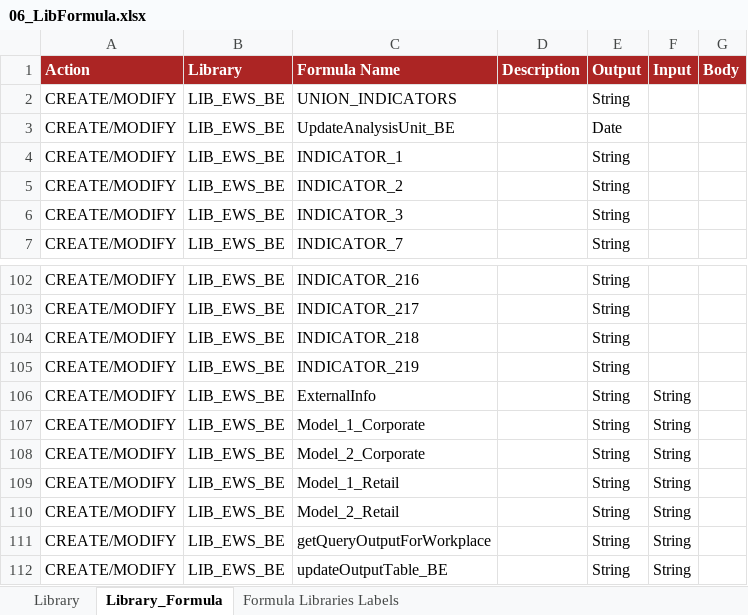
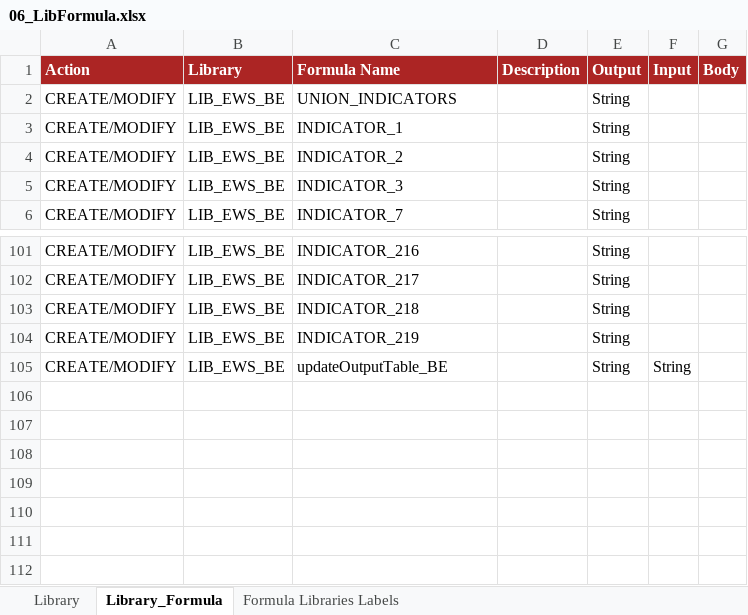
Before and after one commit to cybertop35/intelliJConf, an Excel workbook: earlywarning-pom/earlywarning-config/src/baf-configuration/06_LIB_EWS_BE/06_LibFormula.xlsx, sheet Library_Formula, drawn as a sheet; only a part is shown, gaps mark what is left out; values as stored, in another font and other column widths than the file's, no borders; charts and pictures not drawn; the diff names each change by its address in the sheet, - before the commit and + after, or states it on an @@ line.

Commit message:
Move BIB query

```diff
--- a/earlywarning-pom/earlywarning-config/src/baf-configuration/06_LIB_EWS_BE/06_LibFormula.xlsx (sheet Library_Formula)
+++ b/earlywarning-pom/earlywarning-config/src/baf-configuration/06_LIB_EWS_BE/06_LibFormula.xlsx (sheet Library_Formula)
-row 3: CREATE/MODIFY | LIB_EWS_BE | UpdateAnalysisUnit_BE |  | Date
-row 106: CREATE/MODIFY | LIB_EWS_BE | ExternalInfo |  | String | String
-row 107: CREATE/MODIFY | LIB_EWS_BE | Model_1_Corporate |  | String | String
-row 108: CREATE/MODIFY | LIB_EWS_BE | Model_2_Corporate |  | String | String
-row 109: CREATE/MODIFY | LIB_EWS_BE | Model_1_Retail |  | String | String
-row 110: CREATE/MODIFY | LIB_EWS_BE | Model_2_Retail |  | String | String
-row 111: CREATE/MODIFY | LIB_EWS_BE | getQueryOutputForWorkplace |  | String | String
```
Also changed, not shown: earlywarning-pom/earlywarning-config/src/baf-configuration/03_LIB_EWS/03_LibFormula.xlsx, earlywarning-pom/earlywarning-config/src/baf-configuration/11_EntityType.xlsx, 13 other files.
